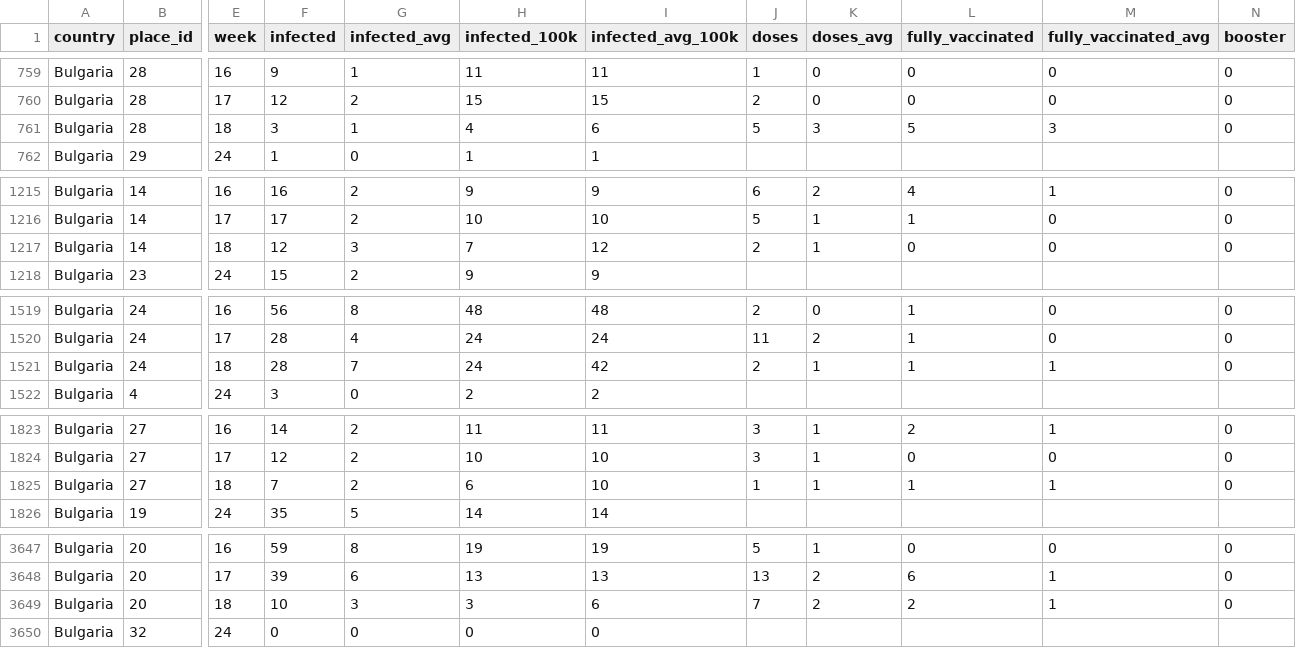
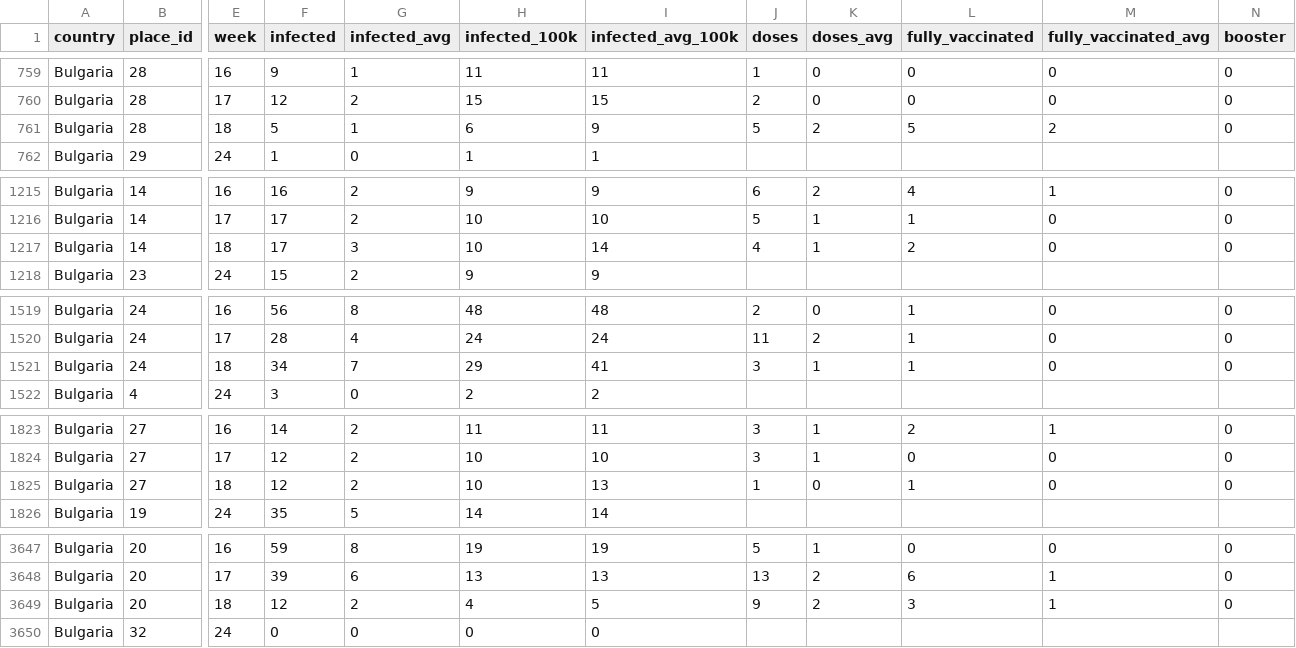
Before and after one commit to COVID-19-Bulgaria/covid-database, a CSV file: Bulgaria/WeekPlacesCasesDataset.csv, drawn as a sheet; only a part is shown, gaps mark what is left out; the diff covers the shown part only; the diff names each change by its address in the sheet, - before the commit and + after, or states it on an @@ line.

```diff
--- a/Bulgaria/WeekPlacesCasesDataset.csv
+++ b/Bulgaria/WeekPlacesCasesDataset.csv
-F761 (infected): 3
+F761 (infected): 5
-H761 (infected_100k): 4
+H761 (infected_100k): 6
-I761 (infected_avg_100k): 6
+I761 (infected_avg_100k): 9
-K761 (doses_avg): 3
+K761 (doses_avg): 2
-M761 (fully_vaccinated_avg): 3
+M761 (fully_vaccinated_avg): 2
-F1217 (infected): 12
+F1217 (infected): 17
-H1217 (infected_100k): 7
+H1217 (infected_100k): 10
-I1217 (infected_avg_100k): 12
+I1217 (infected_avg_100k): 14
-J1217 (doses): 2
+J1217 (doses): 4
-L1217 (fully_vaccinated): 0
+L1217 (fully_vaccinated): 2
-F1521 (infected): 28
+F1521 (infected): 34
-H1521 (infected_100k): 24
+H1521 (infected_100k): 29
-I1521 (infected_avg_100k): 42
+I1521 (infected_avg_100k): 41
-J1521 (doses): 2
+J1521 (doses): 3
-M1521 (fully_vaccinated_avg): 1
+M1521 (fully_vaccinated_avg): 0
-F1825 (infected): 7
+F1825 (infected): 12
-H1825 (infected_100k): 6
+H1825 (infected_100k): 10
-I1825 (infected_avg_100k): 10
+I1825 (infected_avg_100k): 13
-K1825 (doses_avg): 1
+K1825 (doses_avg): 0
-M1825 (fully_vaccinated_avg): 1
+M1825 (fully_vaccinated_avg): 0
-F3649 (infected): 10
+F3649 (infected): 12
-G3649 (infected_avg): 3
+G3649 (infected_avg): 2
-H3649 (infected_100k): 3
+H3649 (infected_100k): 4
-I3649 (infected_avg_100k): 6
+I3649 (infected_avg_100k): 5
-J3649 (doses): 7
+J3649 (doses): 9
-L3649 (fully_vaccinated): 2
+L3649 (fully_vaccinated): 3
```
Also changed, not shown: 91 edited cells elsewhere in this file, Bulgaria/RollingBiWeeklyPlacesCasesDataset.csv, 3 other files.
